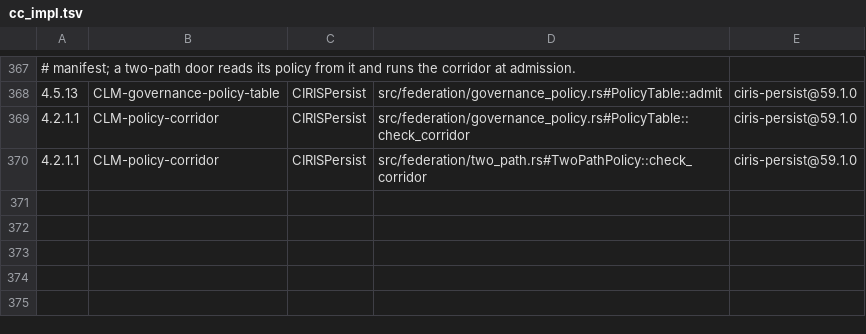
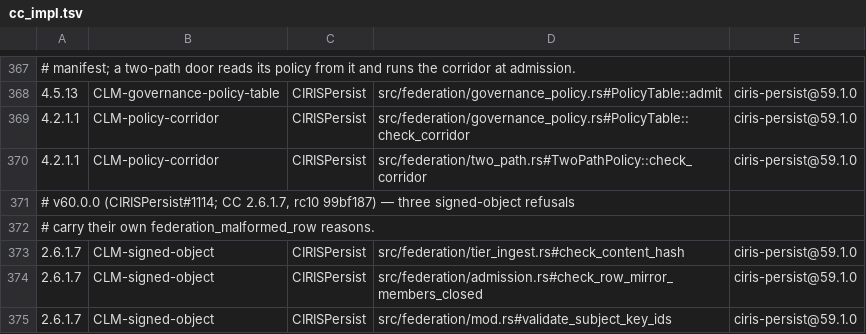
Before and after one commit to CIRISAI/CIRISPersist, a TSV file: evidence/cc_impl.tsv, drawn as a sheet; only a part is shown, gaps mark what is left out; the diff names each change by its address in the sheet, - before the commit and + after, or states it on an @@ line.

```diff
--- a/evidence/cc_impl.tsv
+++ b/evidence/cc_impl.tsv
+row 371: # v60.0.0 (CIRISPersist#1114; CC 2.6.1.7, rc10 99bf187) — three signed-object refusals
+row 372: # carry their own federation_malformed_row reasons.
+row 373: 2.6.1.7 | CLM-signed-object | CIRISPersist | src/federation/tier_ingest.rs#check_content_hash | ciris-persist@59.1.0
+row 374: 2.6.1.7 | CLM-signed-object | CIRISPersist | src/federation/admission.rs#check_row_mirror_members_closed | ciris-persist@59.1.0
+row 375: 2.6.1.7 | CLM-signed-object | CIRISPersist | src/federation/mod.rs#validate_subject_key_ids | ciris-persist@59.1.0
```
Also changed, not shown: 10 other files.
